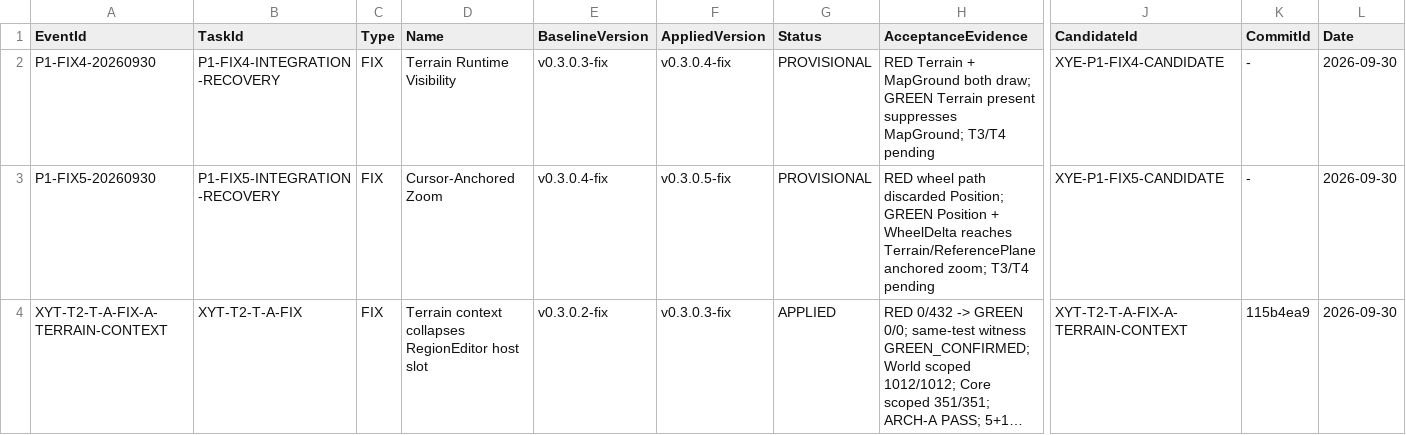
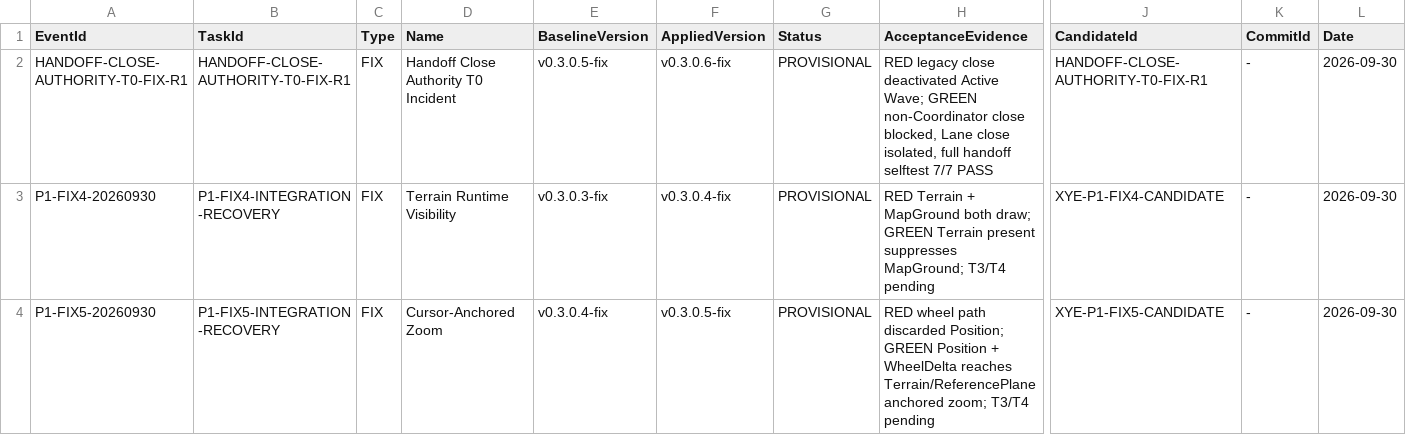
Before and after one commit to Heaifan/XuanYu-Engine, a TSV file: docs/governance/version-events.tsv, drawn as a sheet; only a part is shown, gaps mark what is left out; the shorter side is filled out with more unchanged rows; long unchanged cells end in …; rows hold the shown columns only; the diff names each change by its address in the sheet, - before the commit and + after, or states it on an @@ line.

Commit message:
fix(governance): isolate lane close from active wave close

```diff
--- a/docs/governance/version-events.tsv
+++ b/docs/governance/version-events.tsv
+row 2: HANDOFF-CLOSE-AUTHORITY-T0-FIX-R1 | HANDOFF-CLOSE-AUTHORITY-T0-FIX-R1 | FIX | Handoff Close Authority T0 Incident | v0.3.0.5-fix | v0.3.0.6-fix | PROVISIONAL | RED legacy close deactivated Active Wave; GREEN non-Coordinator close blocked, Lane close isolated, full handoff selftest 7/7 PASS | HANDOFF-CLOSE-AUTHORITY-T0-FIX-R1 | - | 2026-09-30
```
Also changed, not shown: 6 other files.
